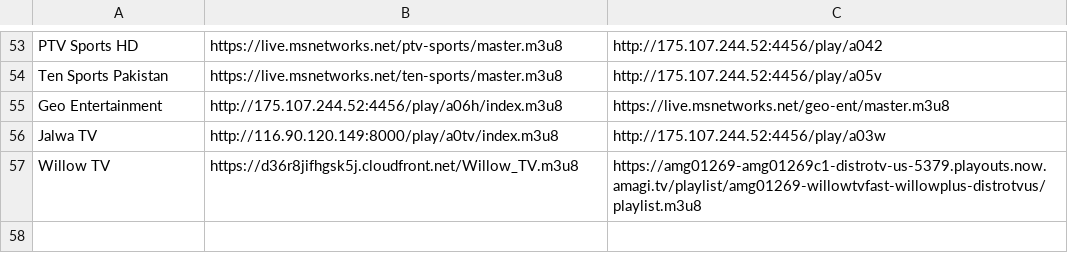
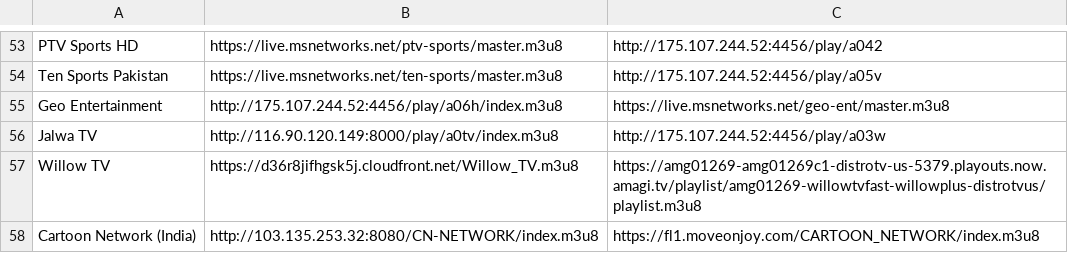
Before and after one commit to sadique6571/IPTV, a TSV file: app/src/main/assets/channel-backups.tsv, drawn as a sheet; only a part is shown, gaps mark what is left out.

Commit message:
Channel order, return focus, new channels (v2.0.27)
- Returning from fullscreen to the channel list landed 1-2 rows above the playing channel: focus was requested before the list was laid out again, so the ScrollView scrolled from stale coordinates. focusChannel now waits for the layout pass (one-shot OnGlobalLayoutListener) and centers the playing row on the return path.
- Channel order (user's order): pinned Pakistani drama first (Green 1, Hum 2), then all other Pakistani channels, then Indian songs, then movie channels, then news; Islamic channels in their own block at the end. New sort tiers in populate(); Paigham stays pinned.
- 6 new channels (115 total): Cartoon Network (India) with a moveonjoy backup, DD Sports, DD Sports HD, Kabaddi 24x7, Eurosport 1, Eurosport 2 (all verified HTTP 200 except CN India, which could not be verified from here).
- Dunya News: stream verified working (h264 + aac, both primary and backup return 200); URL kept as-is.

```diff
--- a/app/src/main/assets/channel-backups.tsv
+++ b/app/src/main/assets/channel-backups.tsv
@@ -57 +57,2 @@ Jalwa TV	http://116.90.120.149:8000/play/a0tv/index.m3u8	http://175.107.244.52:4
 Willow TV	https://d36r8jifhgsk5j.cloudfront.net/Willow_TV.m3u8	https://amg01269-amg01269c1-distrotv-us-5379.playouts.now.amagi.tv/playlist/amg01269-willowtvfast-willowplus-distrotvus/playlist.m3u8
+Cartoon Network (India)	http://103.135.253.32:8080/CN-NETWORK/index.m3u8	https://fl1.moveonjoy.com/CARTOON_NETWORK/index.m3u8
```
Also changed, not shown: 4 other files.
